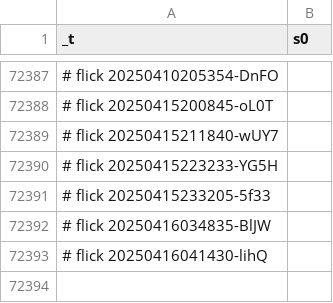
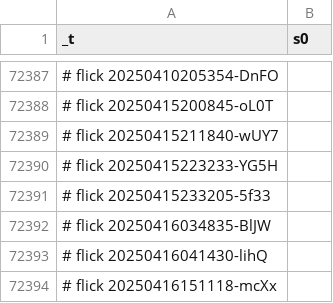
Before and after one commit to abikesa/resonate, a CSV file: kitabo/ensi/testbin/test2/assets/csv/s0_1.csv, drawn as a sheet; only a part is shown, gaps mark what is left out; the diff names each change by its address in the sheet, - before the commit and + after, or states it on an @@ line.

Commit message:
kitabo/ensi/testbin/test2/assets/csv/s0_1.csv

```diff
--- a/kitabo/ensi/testbin/test2/assets/csv/s0_1.csv
+++ b/kitabo/ensi/testbin/test2/assets/csv/s0_1.csv
+row 72394: # flick 20250416151118-mcXx
```
